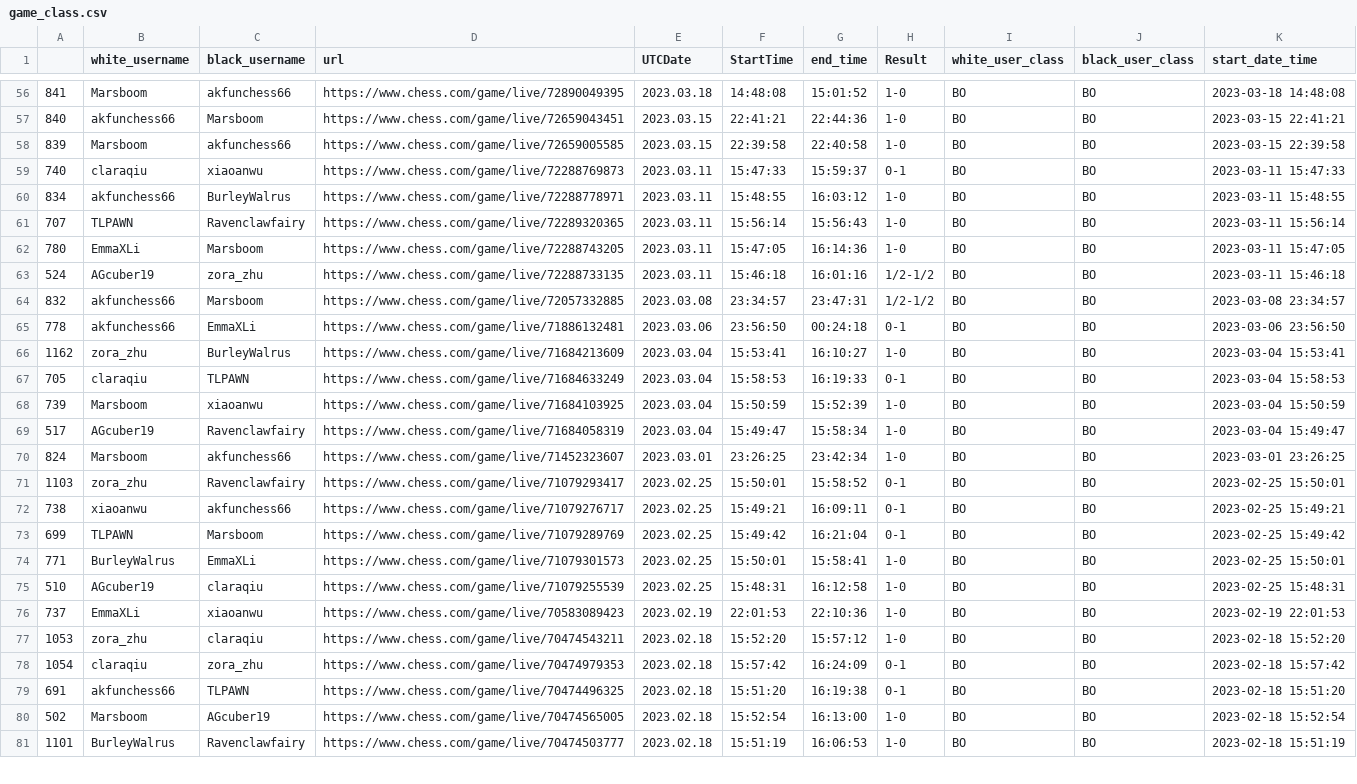
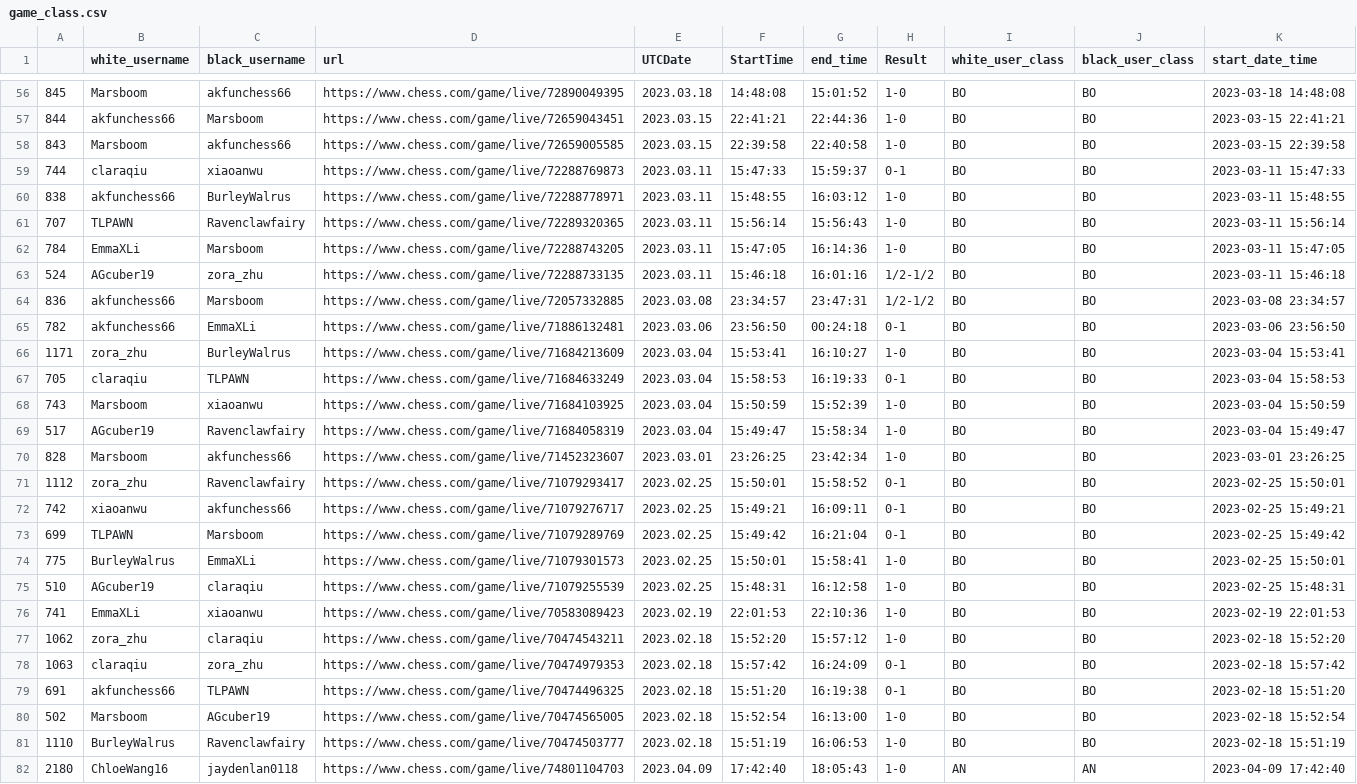
Before and after one commit to thecrossed/chess_player_analytics, a CSV file: game_class.csv, drawn as a sheet; only a part is shown, gaps mark what is left out; the diff covers the shown part only.

```diff
--- a/game_class.csv
+++ b/game_class.csv
@@ -56,26 +56,27 @@
-841,Marsboom,akfunchess66,https://www.chess.com/game/live/72890049395,2023.03.18,14:48:08,15:01:52,1-0,BO,BO,2023-03-18 14:48:08
-840,akfunchess66,Marsboom,https://www.chess.com/game/live/72659043451,2023.03.15,22:41:21,22:44:36,1-0,BO,BO,2023-03-15 22:41:21
-839,Marsboom,akfunchess66,https://www.chess.com/game/live/72659005585,2023.03.15,22:39:58,22:40:58,1-0,BO,BO,2023-03-15 22:39:58
-740,claraqiu,xiaoanwu,https://www.chess.com/game/live/72288769873,2023.03.11,15:47:33,15:59:37,0-1,BO,BO,2023-03-11 15:47:33
-834,akfunchess66,BurleyWalrus,https://www.chess.com/game/live/72288778971,2023.03.11,15:48:55,16:03:12,1-0,BO,BO,2023-03-11 15:48:55
+845,Marsboom,akfunchess66,https://www.chess.com/game/live/72890049395,2023.03.18,14:48:08,15:01:52,1-0,BO,BO,2023-03-18 14:48:08
+844,akfunchess66,Marsboom,https://www.chess.com/game/live/72659043451,2023.03.15,22:41:21,22:44:36,1-0,BO,BO,2023-03-15 22:41:21
+843,Marsboom,akfunchess66,https://www.chess.com/game/live/72659005585,2023.03.15,22:39:58,22:40:58,1-0,BO,BO,2023-03-15 22:39:58
+744,claraqiu,xiaoanwu,https://www.chess.com/game/live/72288769873,2023.03.11,15:47:33,15:59:37,0-1,BO,BO,2023-03-11 15:47:33
+838,akfunchess66,BurleyWalrus,https://www.chess.com/game/live/72288778971,2023.03.11,15:48:55,16:03:12,1-0,BO,BO,2023-03-11 15:48:55
 707,TLPAWN,Ravenclawfairy,https://www.chess.com/game/live/72289320365,2023.03.11,15:56:14,15:56:43,1-0,BO,BO,2023-03-11 15:56:14
-780,EmmaXLi,Marsboom,https://www.chess.com/game/live/72288743205,2023.03.11,15:47:05,16:14:36,1-0,BO,BO,2023-03-11 15:47:05
+784,EmmaXLi,Marsboom,https://www.chess.com/game/live/72288743205,2023.03.11,15:47:05,16:14:36,1-0,BO,BO,2023-03-11 15:47:05
 524,AGcuber19,zora_zhu,https://www.chess.com/game/live/72288733135,2023.03.11,15:46:18,16:01:16,1/2-1/2,BO,BO,2023-03-11 15:46:18
-832,akfunchess66,Marsboom,https://www.chess.com/game/live/72057332885,2023.03.08,23:34:57,23:47:31,1/2-1/2,BO,BO,2023-03-08 23:34:57
-778,akfunchess66,EmmaXLi,https://www.chess.com/game/live/71886132481,2023.03.06,23:56:50,00:24:18,0-1,BO,BO,2023-03-06 23:56:50
-1162,zora_zhu,BurleyWalrus,https://www.chess.com/game/live/71684213609,2023.03.04,15:53:41,16:10:27,1-0,BO,BO,2023-03-04 15:53:41
+836,akfunchess66,Marsboom,https://www.chess.com/game/live/72057332885,2023.03.08,23:34:57,23:47:31,1/2-1/2,BO,BO,2023-03-08 23:34:57
+782,akfunchess66,EmmaXLi,https://www.chess.com/game/live/71886132481,2023.03.06,23:56:50,00:24:18,0-1,BO,BO,2023-03-06 23:56:50
+1171,zora_zhu,BurleyWalrus,https://www.chess.com/game/live/71684213609,2023.03.04,15:53:41,16:10:27,1-0,BO,BO,2023-03-04 15:53:41
 705,claraqiu,TLPAWN,https://www.chess.com/game/live/71684633249,2023.03.04,15:58:53,16:19:33,0-1,BO,BO,2023-03-04 15:58:53
-739,Marsboom,xiaoanwu,https://www.chess.com/game/live/71684103925,2023.03.04,15:50:59,15:52:39,1-0,BO,BO,2023-03-04 15:50:59
+743,Marsboom,xiaoanwu,https://www.chess.com/game/live/71684103925,2023.03.04,15:50:59,15:52:39,1-0,BO,BO,2023-03-04 15:50:59
 517,AGcuber19,Ravenclawfairy,https://www.chess.com/game/live/71684058319,2023.03.04,15:49:47,15:58:34,1-0,BO,BO,2023-03-04 15:49:47
-824,Marsboom,akfunchess66,https://www.chess.com/game/live/71452323607,2023.03.01,23:26:25,23:42:34,1-0,BO,BO,2023-03-01 23:26:25
-1103,zora_zhu,Ravenclawfairy,https://www.chess.com/game/live/71079293417,2023.02.25,15:50:01,15:58:52,0-1,BO,BO,2023-02-25 15:50:01
-738,xiaoanwu,akfunchess66,https://www.chess.com/game/live/71079276717,2023.02.25,15:49:21,16:09:11,0-1,BO,BO,2023-02-25 15:49:21
+828,Marsboom,akfunchess66,https://www.chess.com/game/live/71452323607,2023.03.01,23:26:25,23:42:34,1-0,BO,BO,2023-03-01 23:26:25
+1112,zora_zhu,Ravenclawfairy,https://www.chess.com/game/live/71079293417,2023.02.25,15:50:01,15:58:52,0-1,BO,BO,2023-02-25 15:50:01
+742,xiaoanwu,akfunchess66,https://www.chess.com/game/live/71079276717,2023.02.25,15:49:21,16:09:11,0-1,BO,BO,2023-02-25 15:49:21
 699,TLPAWN,Marsboom,https://www.chess.com/game/live/71079289769,2023.02.25,15:49:42,16:21:04,0-1,BO,BO,2023-02-25 15:49:42
-771,BurleyWalrus,EmmaXLi,https://www.chess.com/game/live/71079301573,2023.02.25,15:50:01,15:58:41,1-0,BO,BO,2023-02-25 15:50:01
+775,BurleyWalrus,EmmaXLi,https://www.chess.com/game/live/71079301573,2023.02.25,15:50:01,15:58:41,1-0,BO,BO,2023-02-25 15:50:01
 510,AGcuber19,claraqiu,https://www.chess.com/game/live/71079255539,2023.02.25,15:48:31,16:12:58,1-0,BO,BO,2023-02-25 15:48:31
-737,EmmaXLi,xiaoanwu,https://www.chess.com/game/live/70583089423,2023.02.19,22:01:53,22:10:36,1-0,BO,BO,2023-02-19 22:01:53
-1053,zora_zhu,claraqiu,https://www.chess.com/game/live/70474543211,2023.02.18,15:52:20,15:57:12,1-0,BO,BO,2023-02-18 15:52:20
-1054,claraqiu,zora_zhu,https://www.chess.com/game/live/70474979353,2023.02.18,15:57:42,16:24:09,0-1,BO,BO,2023-02-18 15:57:42
+741,EmmaXLi,xiaoanwu,https://www.chess.com/game/live/70583089423,2023.02.19,22:01:53,22:10:36,1-0,BO,BO,2023-02-19 22:01:53
+1062,zora_zhu,claraqiu,https://www.chess.com/game/live/70474543211,2023.02.18,15:52:20,15:57:12,1-0,BO,BO,2023-02-18 15:52:20
+1063,claraqiu,zora_zhu,https://www.chess.com/game/live/70474979353,2023.02.18,15:57:42,16:24:09,0-1,BO,BO,2023-02-18 15:57:42
 691,akfunchess66,TLPAWN,https://www.chess.com/game/live/70474496325,2023.02.18,15:51:20,16:19:38,0-1,BO,BO,2023-02-18 15:51:20
 502,Marsboom,AGcuber19,https://www.chess.com/game/live/70474565005,2023.02.18,15:52:54,16:13:00,1-0,BO,BO,2023-02-18 15:52:54
-1101,BurleyWalrus,Ravenclawfairy,https://www.chess.com/game/live/70474503777,2023.02.18,15:51:19,16:06:53,1-0,BO,BO,2023-02-18 15:51:19
+1110,BurleyWalrus,Ravenclawfairy,https://www.chess.com/game/live/70474503777,2023.02.18,15:51:19,16:06:53,1-0,BO,BO,2023-02-18 15:51:19
+2180,ChloeWang16,jaydenlan0118,https://www.chess.com/game/live/74801104703,2023.04.09,17:42:40,18:05:43,1-0,AN,AN,2023-04-09 17:42:40
```
Also changed, not shown: 80 edited cells elsewhere in this file.
